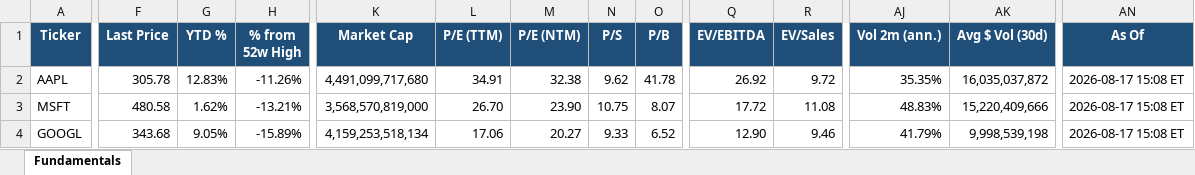
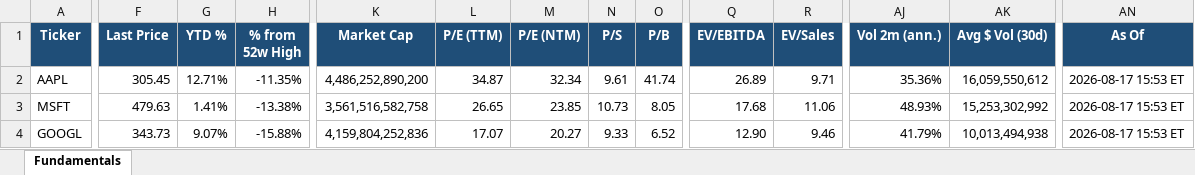
Before and after one commit to Sig02523/stock-list-fundamentals, an Excel workbook: report.xlsx, sheet Fundamentals, drawn as a sheet; only a part is shown, gaps mark what is left out; values as stored, in another font and other column widths than the file's, no borders; the diff covers the shown part only; the diff names each change by its address in the sheet, - before the commit and + after, or states it on an @@ line.

```diff
--- a/report.xlsx (sheet Fundamentals)
+++ b/report.xlsx (sheet Fundamentals)
-F2 (Last Price): 305.78
+F2 (Last Price): 305.45
-G2 (YTD %): 12.83%
+G2 (YTD %): 12.71%
-H2 (% from 52w High): -11.26%
+H2 (% from 52w High): -11.35%
-K2 (Market Cap): 4,491,099,717,680
+K2 (Market Cap): 4,486,252,890,200
-L2 (P/E (TTM)): 34.91
+L2 (P/E (TTM)): 34.87
-M2 (P/E (NTM)): 32.38
+M2 (P/E (NTM)): 32.34
-N2 (P/S): 9.62
+N2 (P/S): 9.61
-O2 (P/B): 41.78
+O2 (P/B): 41.74
-Q2 (EV/EBITDA): 26.92
+Q2 (EV/EBITDA): 26.89
-R2 (EV/Sales): 9.72
+R2 (EV/Sales): 9.71
-AJ2 (Vol 2m (ann.)): 35.35%
+AJ2 (Vol 2m (ann.)): 35.36%
-AK2 (Avg $ Vol (30d)): 16,035,037,872
+AK2 (Avg $ Vol (30d)): 16,059,550,612
-AN2:AN4 (As Of): 2026-08-17 15:08 ET
+AN2:AN4 (As Of): 2026-08-17 15:53 ET
-F3 (Last Price): 480.58
+F3 (Last Price): 479.63
-G3 (YTD %): 1.62%
+G3 (YTD %): 1.41%
-H3 (% from 52w High): -13.21%
+H3 (% from 52w High): -13.38%
-K3 (Market Cap): 3,568,570,819,000
+K3 (Market Cap): 3,561,516,582,758
-L3 (P/E (TTM)): 26.70
+L3 (P/E (TTM)): 26.65
-M3 (P/E (NTM)): 23.90
+M3 (P/E (NTM)): 23.85
-N3 (P/S): 10.75
+N3 (P/S): 10.73
-O3 (P/B): 8.07
+O3 (P/B): 8.05
-Q3 (EV/EBITDA): 17.72
+Q3 (EV/EBITDA): 17.68
-R3 (EV/Sales): 11.08
+R3 (EV/Sales): 11.06
-AJ3 (Vol 2m (ann.)): 48.83%
+AJ3 (Vol 2m (ann.)): 48.93%
-AK3 (Avg $ Vol (30d)): 15,220,409,666
+AK3 (Avg $ Vol (30d)): 15,253,302,992
-F4 (Last Price): 343.68
+F4 (Last Price): 343.73
-G4 (YTD %): 9.05%
+G4 (YTD %): 9.07%
-H4 (% from 52w High): -15.89%
+H4 (% from 52w High): -15.88%
-K4 (Market Cap): 4,159,253,518,134
+K4 (Market Cap): 4,159,804,252,836
-L4 (P/E (TTM)): 17.06
+L4 (P/E (TTM)): 17.07
-AK4 (Avg $ Vol (30d)): 9,998,539,198
+AK4 (Avg $ Vol (30d)): 10,013,494,938
```
Also changed, not shown: 453 edited cells elsewhere in this sheet, 1 other file.
